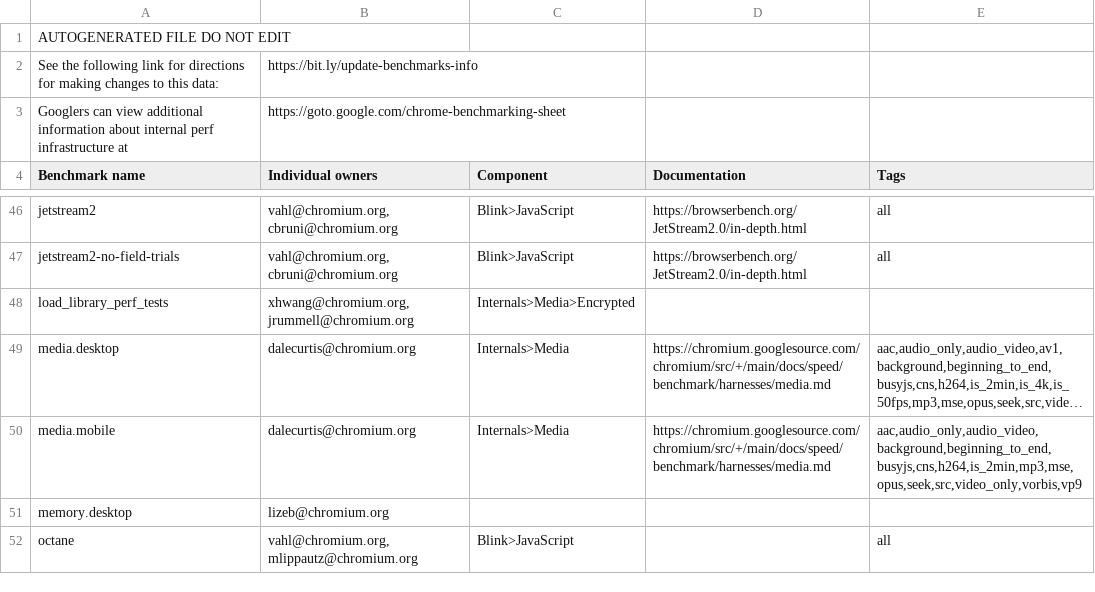
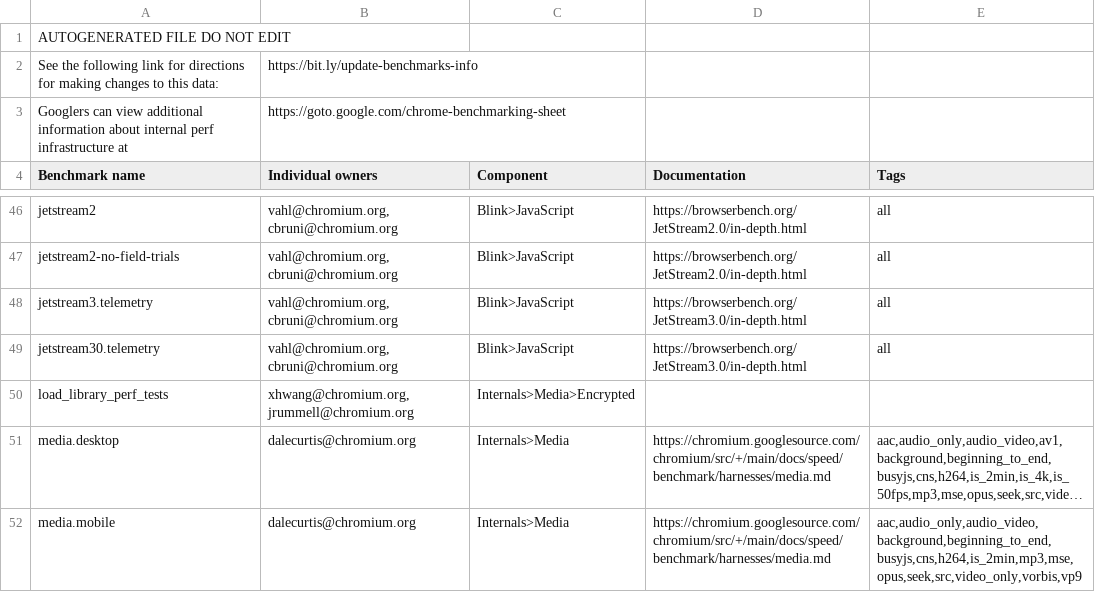
Before and after one commit to chromium-full-mirror/chromium_src_tools_perf, a CSV file: benchmark.csv, drawn as a sheet; only a part is shown, gaps mark what is left out; the shorter side is filled out with more unchanged rows; long unchanged cells end in ….

Commit message:
[perf] Add jetstream3.telemetry
This is only needed to generate PGO profiles and should not be
scheduled anymore. We have jetstream3.crossbench for the perf
waterfall.

Bug: 479577746
Change-Id: I2135232927695d5e3d2279e3d8a752be5335aaf8
Reviewed-on: https://chromium-review.googlesource.com/c/chromium/src/+/7543646
Commit-Queue: Camillo Bruni <cbruni@chromium.org>
Reviewed-by: John Chen <johnchen@chromium.org>
Commit-Queue: John Chen <johnchen@chromium.org>
Reviewed-by: Wenbin Zhang <wenbinzhang@google.com>
Auto-Submit: Camillo Bruni <cbruni@chromium.org>
Cr-Commit-Position: refs/heads/main@{#1583405}
NOKEYCHECK=True
GitOrigin-RevId: a8ea5047237d47c89621a6e0999a4529ea9d6f00

```diff
--- a/benchmark.csv
+++ b/benchmark.csv
@@ -47,2 +47,4 @@ jetstream2,"vahl@chromium.org, cbruni@chromium.org",Blink>JavaScript,https://bro
 jetstream2-no-field-trials,"vahl@chromium.org, cbruni@chromium.org",Blink>JavaScript,https://browserbench.org/JetStream2.0/in-depth.html,all
+jetstream3.telemetry,"vahl@chromium.org, cbruni@chromium.org",Blink>JavaScript,https://browserbench.org/JetStream3.0/in-depth.html,all
+jetstream30.telemetry,"vahl@chromium.org, cbruni@chromium.org",Blink>JavaScript,https://browserbench.org/JetStream3.0/in-depth.html,all
 load_library_perf_tests,"xhwang@chromium.org, jrummell@chromium.org",Internals>Media>Encrypted,,
```
Also changed, not shown: 6 other files.
